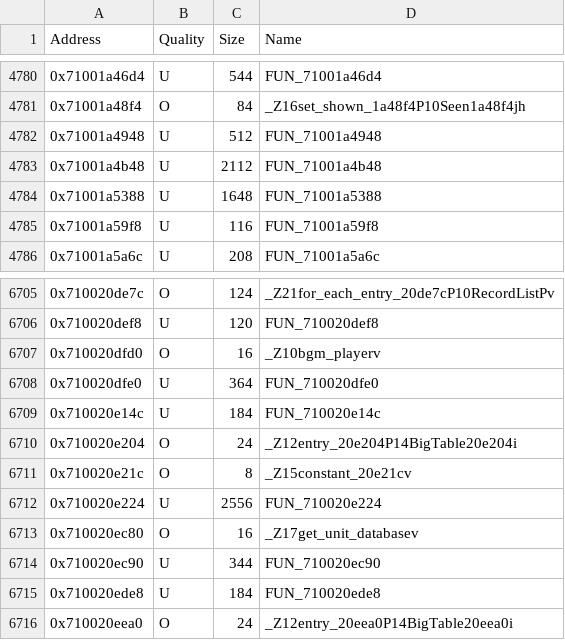
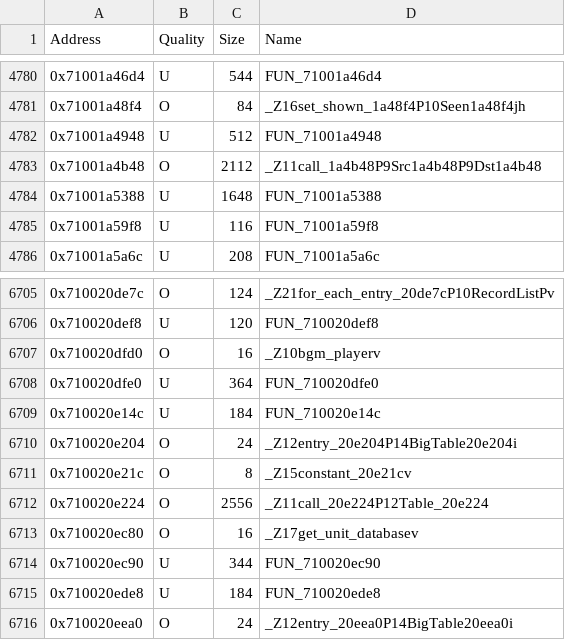
Before and after one commit to MusohSlop/HWDE-decomp, a CSV file: data/functions.csv, drawn as a sheet; only a part is shown, gaps mark what is left out.

```diff
--- a/data/functions.csv
+++ b/data/functions.csv
@@ -4782,3 +4782,3 @@ Address,Quality,Size,Name
 0x71001a4948,U,512,FUN_71001a4948
-0x71001a4b48,U,2112,FUN_71001a4b48
+0x71001a4b48,O,2112,_Z11call_1a4b48P9Src1a4b48P9Dst1a4b48
 0x71001a5388,U,1648,FUN_71001a5388
@@ -6711,3 +6711,3 @@ Address,Quality,Size,Name
 0x710020e21c,O,8,_Z15constant_20e21cv
-0x710020e224,U,2556,FUN_710020e224
+0x710020e224,O,2556,_Z11call_20e224P12Table_20e224
 0x710020ec80,O,16,_Z17get_unit_databasev
```
Also changed, not shown: 8 other files.
